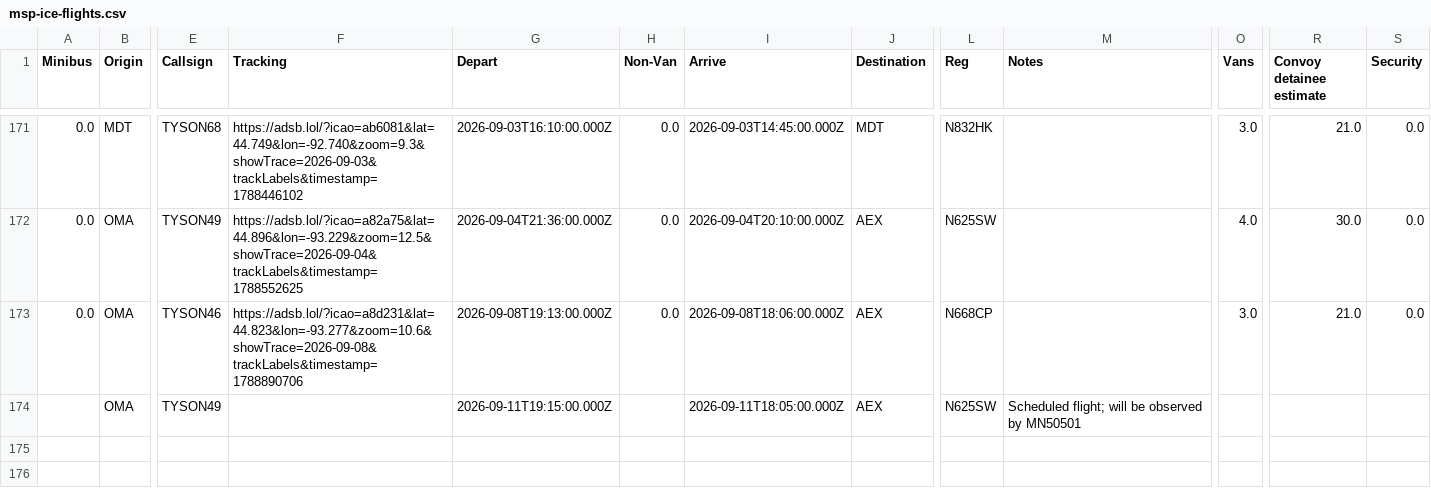
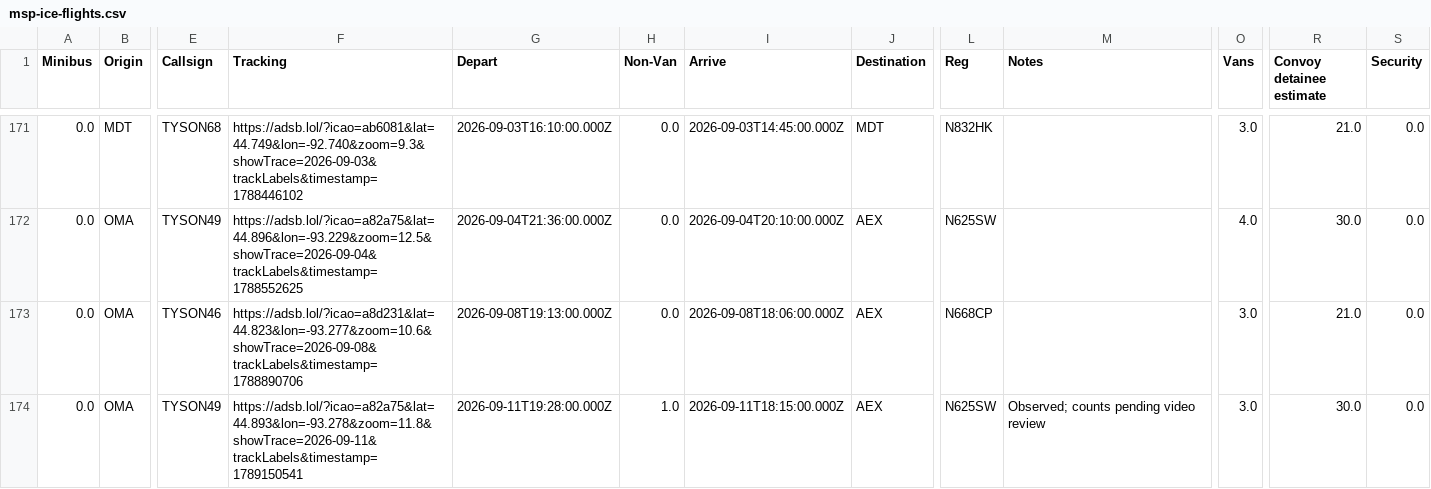
Before and after one commit to mbaynton/msp-ice-flights-shiny, a CSV file: msp-ice-flights.csv, drawn as a sheet; only a part is shown, gaps mark what is left out; the diff names each change by its address in the sheet, - before the commit and + after, or states it on an @@ line.

```diff
--- a/msp-ice-flights.csv
+++ b/msp-ice-flights.csv
-A174 (Minibus): (empty)
+A174 (Minibus): 0.0
-F174 (Tracking): (empty)
+F174 (Tracking): https://adsb.lol/?icao=a82a75&lat=44.893&lon=-93.278&zoom=11.8&showTrace=2026-09-11&trackLabels&timestamp=1789150541
-G174 (Depart): 2026-09-11T19:15:00.000Z
+G174 (Depart): 2026-09-11T19:28:00.000Z
-H174 (Non-Van): (empty)
+H174 (Non-Van): 1.0
-I174 (Arrive): 2026-09-11T18:05:00.000Z
+I174 (Arrive): 2026-09-11T18:15:00.000Z
-M174 (Notes): Scheduled flight; will be observed by MN50501
+M174 (Notes): Observed; counts pending video review
-O174 (Vans): (empty)
+O174 (Vans): 3.0
-R174 (Convoy detainee estimate): (empty)
+R174 (Convoy detainee estimate): 30.0
-S174 (Security): (empty)
+S174 (Security): 0.0
```
